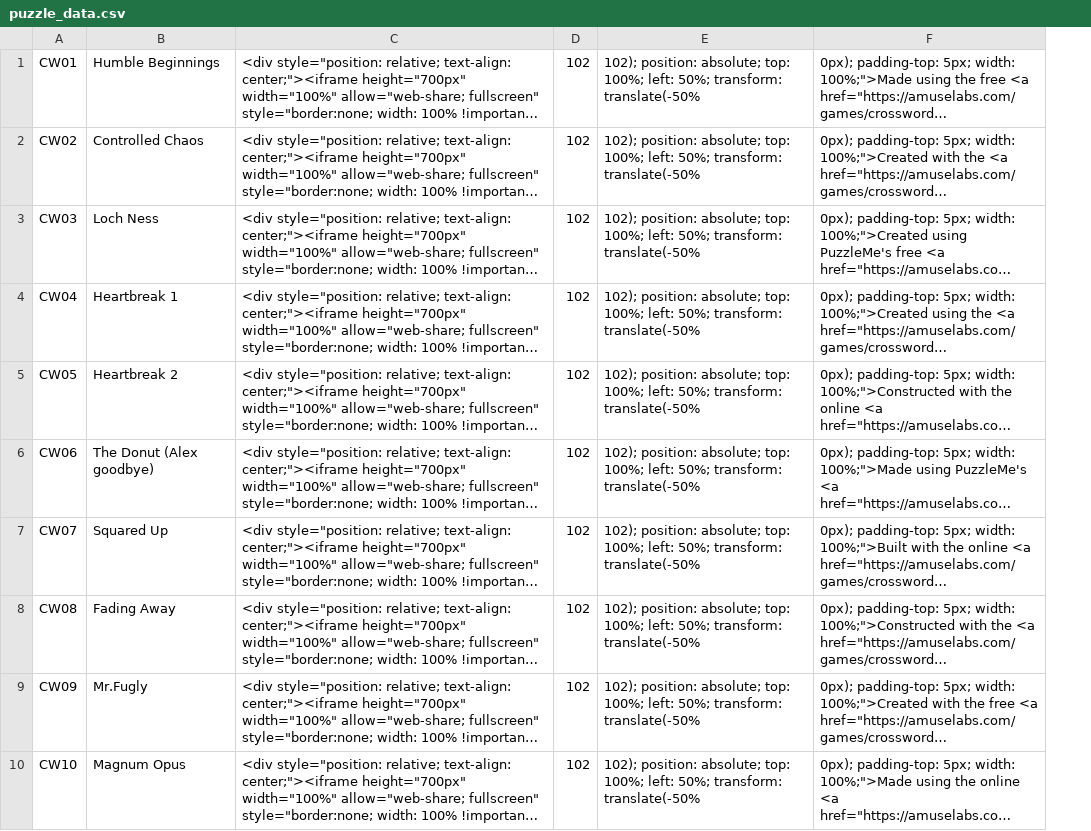
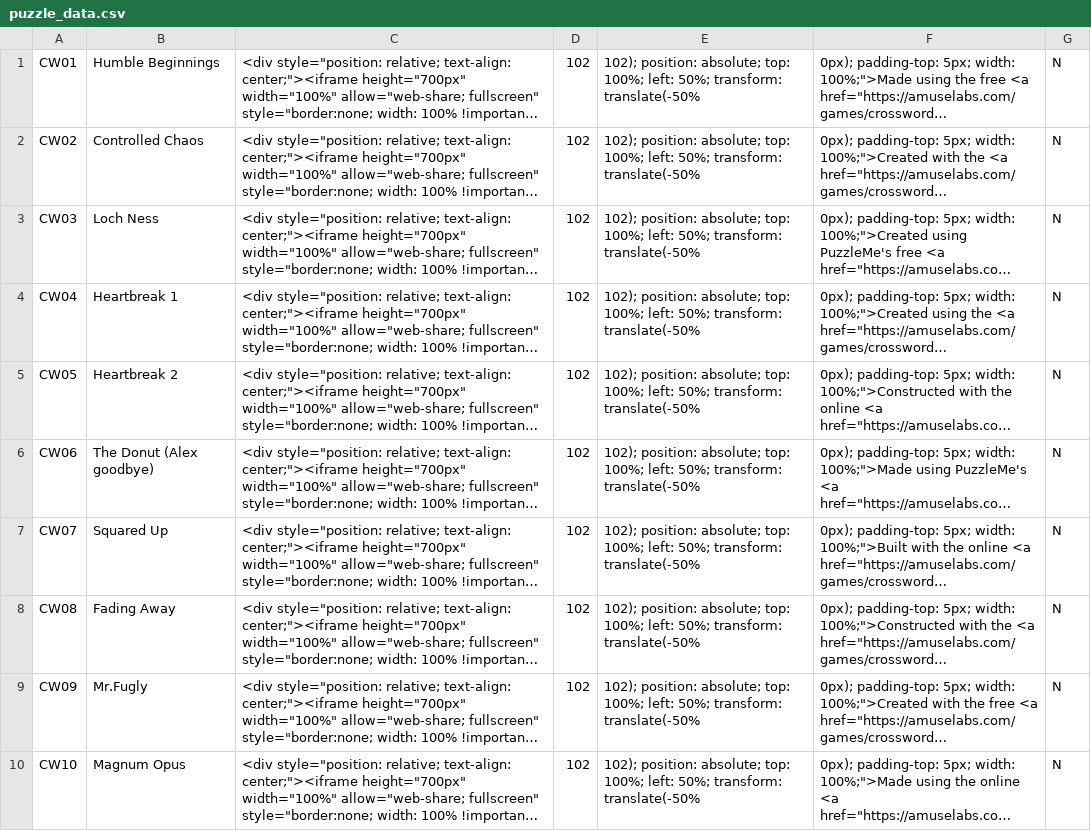
Before and after one commit to MoeHashem/Crosswords, a CSV file: Puzzles/puzzle_data.csv, drawn as a sheet; only a part is shown; long unchanged cells end in …; the diff names each change by its address in the sheet, - before the commit and + after, or states it on an @@ line.

Commit message:
Update puzzle_data.csv

```diff
--- a/Puzzles/puzzle_data.csv
+++ b/Puzzles/puzzle_data.csv
+column G, rows 1-10: all N
```
